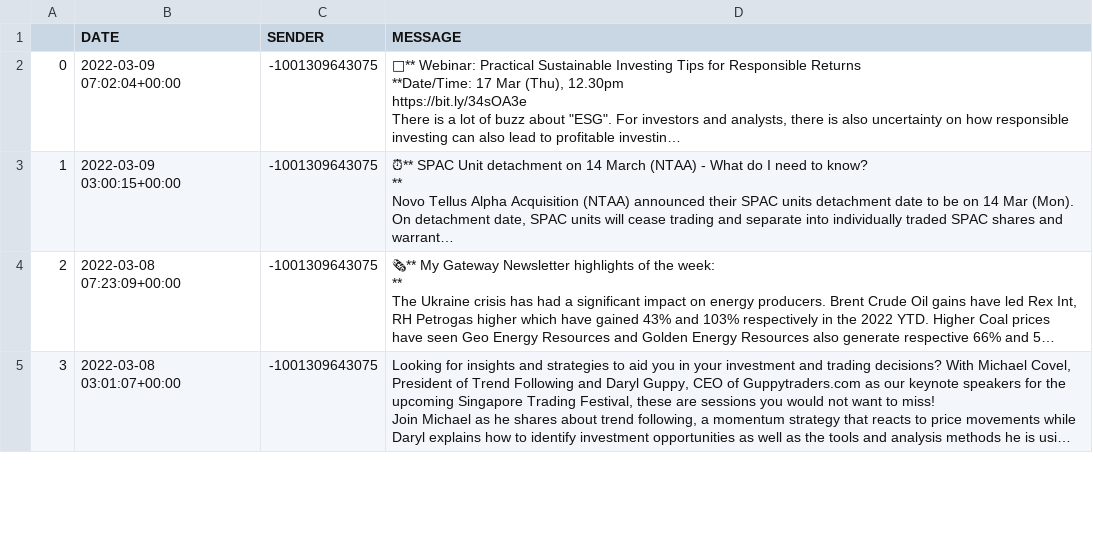
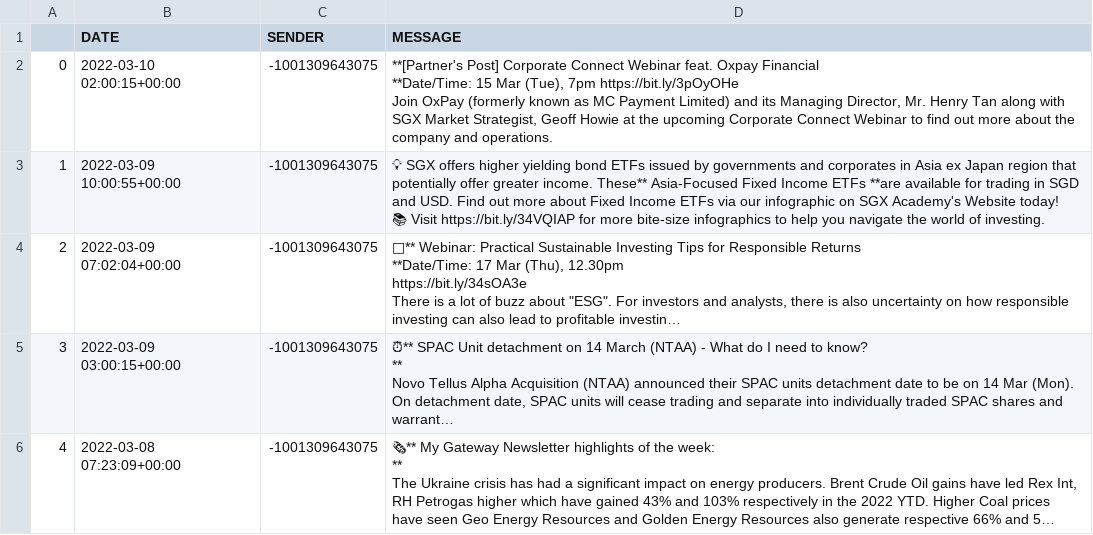
Before and after one commit to edologgerbird/sfyr-data-pipeline, a CSV file: tele_data.csv, drawn as a sheet; only a part is shown; the shorter side is filled out with more unchanged rows; long unchanged cells end in …; addresses are those after the commit; ↵ is a line break in a cell; the diff names each change by its address in the sheet, - before the commit and + after, or states it on an @@ line.

```diff
--- a/tele_data.csv
+++ b/tele_data.csv
+row 2: 0 | 2022-03-10 02:00:15+00:00 | -1001309643075 | **[Partner's Post] Corporate Connect Webinar feat. Oxpay Financial ↵ **Date/Time: 15 Mar (Tue), 7pm https://bit.ly/3pOyOHe ↵ Join OxPay (formerly known as MC Payment Limited) and its Managing Director, Mr. Henry Tan along with SGX Market Strategist, Geoff Howie at the upcoming Corporate Connect Webinar to find out more about the company and operations.
+row 3: 1 | 2022-03-09 10:00:55+00:00 | -1001309643075 | 💡 SGX offers higher yielding bond ETFs issued by governments and corporates in Asia ex Japan region that potentially offer greater income. These** Asia-Focused Fixed Income ETFs **are available for trading in SGD and USD. Find out more about Fixed Income ETFs via our infographic on SGX Academy's Website today! ↵ 📚 Visit https://bit.ly/34VQIAP for more bite-size infographics to help you navigate the world of investing.
@@ column A renumbered from row 4 down @@
```
Also changed, not shown: 1 other file.
